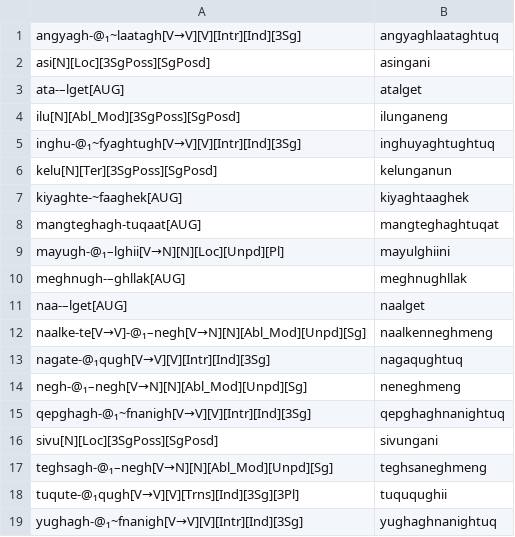
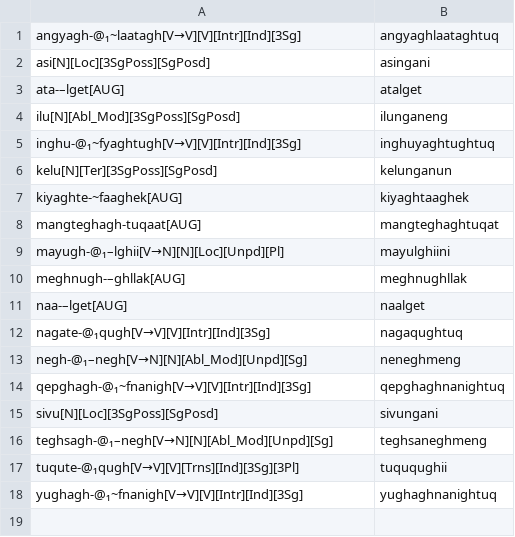
Before and after one commit to SaintLawrenceIslandYupik/finite_state_morphology, a TSV file: ess.pairs.gold/Ch18.In-Chapter-Examples.tsv, drawn as a sheet.

```diff
--- a/ess.pairs.gold/Ch18.In-Chapter-Examples.tsv
+++ b/ess.pairs.gold/Ch18.In-Chapter-Examples.tsv
@@ -11,3 +11,2 @@ meghnugh-–ghllak[AUG]	meghnughllak
 naa-–lget[AUG]	naalget
-naalke-te[V→V]-@₁–negh[V→N][N][Abl_Mod][Unpd][Sg]	naalkenneghmeng
 nagate-@₁qugh[V→V][V][Intr][Ind][3Sg]	nagaqughtuq
```
Also changed, not shown: ess.pairs.gold/A-Badten_Postbases.tsv, ess.pairs.gold/Ch17.In-Chapter-Examples.tsv, 8 other files.
